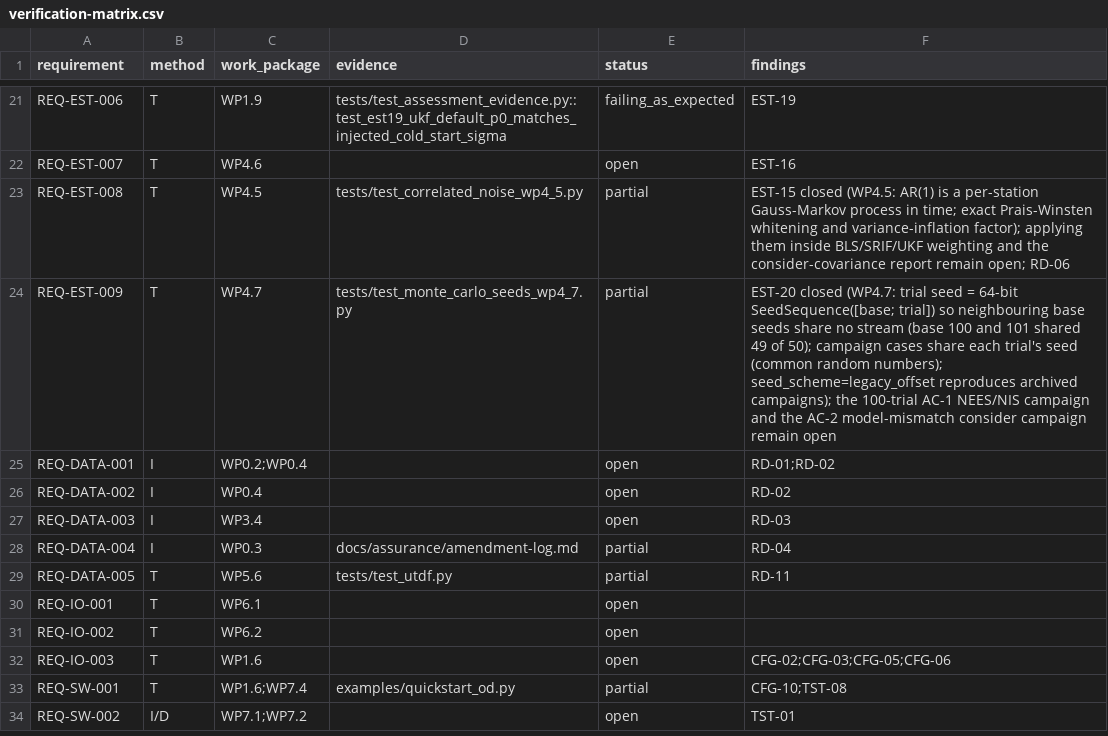
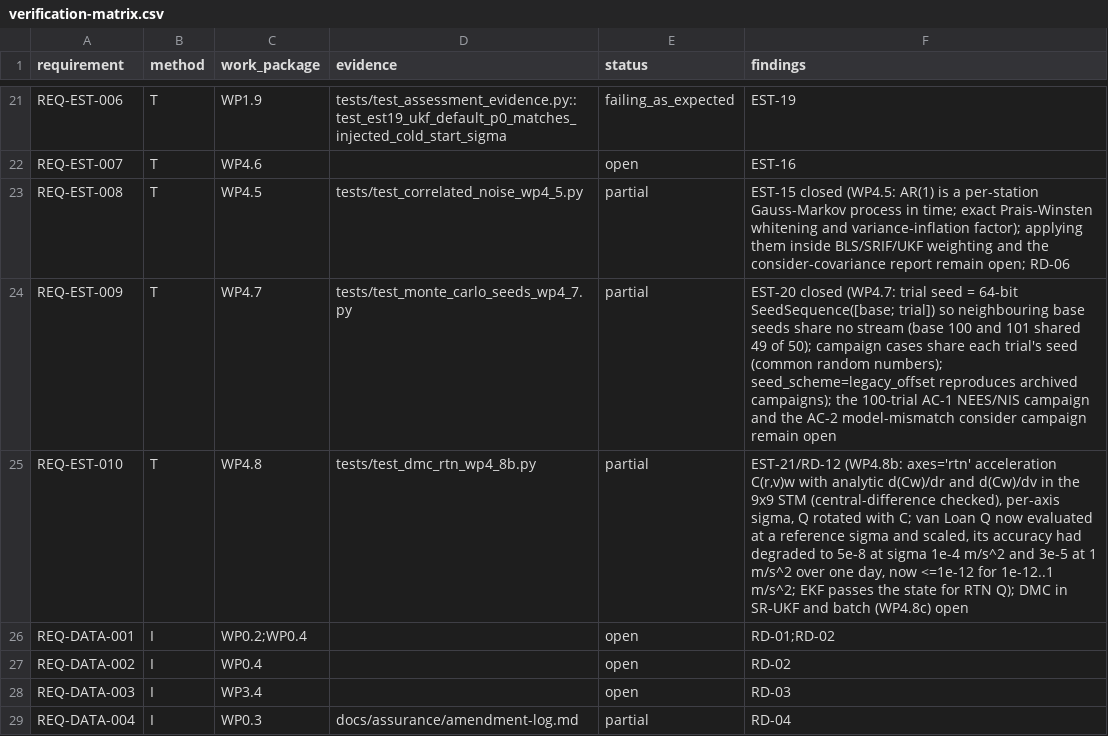
Before and after one commit to halici21/lunar-orbit-determination, a CSV file: docs/assurance/verification-matrix.csv, drawn as a sheet; only a part is shown, gaps mark what is left out; the shorter side is filled out with more unchanged rows; the diff names each change by its address in the sheet, - before the commit and + after, or states it on an @@ line.

```diff
--- a/docs/assurance/verification-matrix.csv
+++ b/docs/assurance/verification-matrix.csv
+row 25: REQ-EST-010 | T | WP4.8 | tests/test_dmc_rtn_wp4_8b.py | partial | EST-21/RD-12 (WP4.8b: axes='rtn' acceleration C(r,v)w with analytic d(Cw)/dr and d(Cw)/dv in the 9x9 STM (central-difference checked), per-axis sigma, Q rotated with C; van Loan Q now evaluated at a reference sigma and scaled, its accuracy had degraded to 5e-8 at sigma 1e-4 m/s^2 and 3e-5 at 1 m/s^2 over one day, now <=1e-12 for 1e-12..1 m/s^2; EKF passes the state for RTN Q); DMC in SR-UKF and batch (WP4.8c) open
```
Also changed, not shown: 5 other files.
